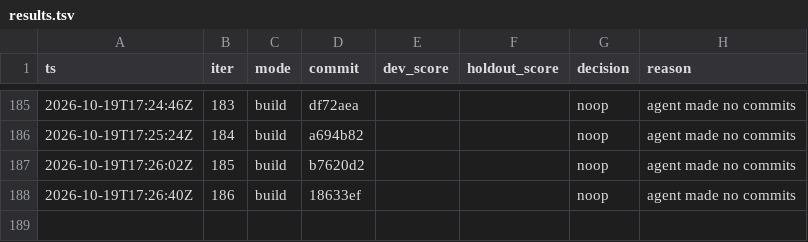
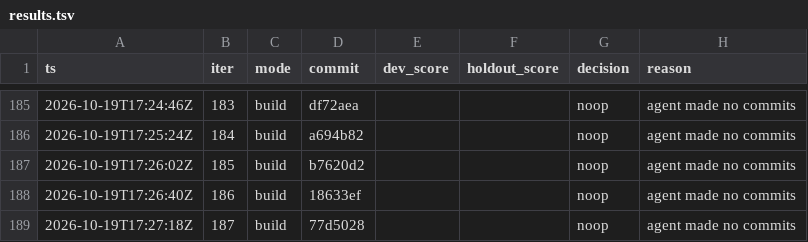
Before and after one commit to karlrobinson9014/Perturb26, a TSV file: status/results.tsv, drawn as a sheet; only a part is shown, gaps mark what is left out; the diff names each change by its address in the sheet, - before the commit and + after, or states it on an @@ line.

Commit message:
loop: iter 187 status

```diff
--- a/status/results.tsv
+++ b/status/results.tsv
+row 189: 2026-10-19T17:27:18Z | 187 | build | 77d5028 |  |  | noop | agent made no commits
```
Also changed, not shown: status/iterations.tsv.
